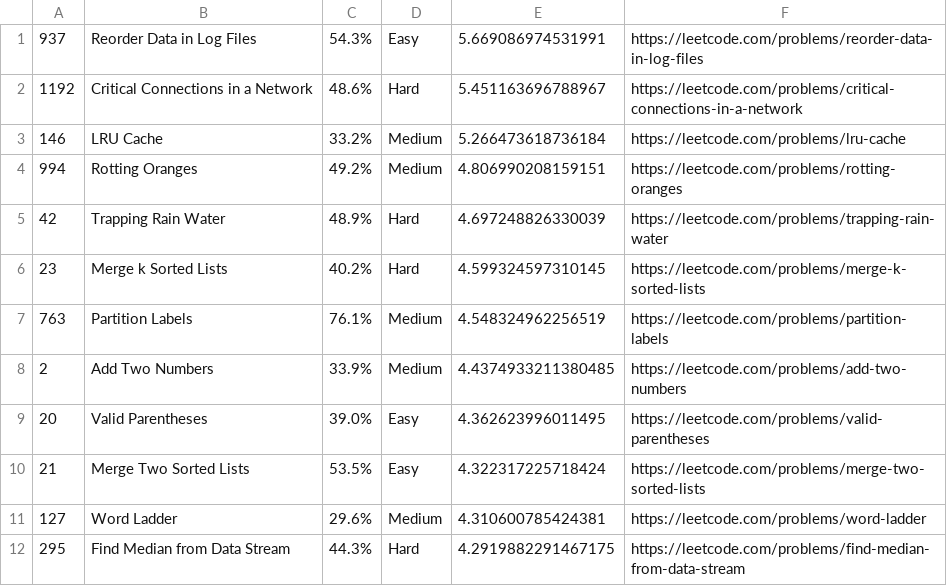
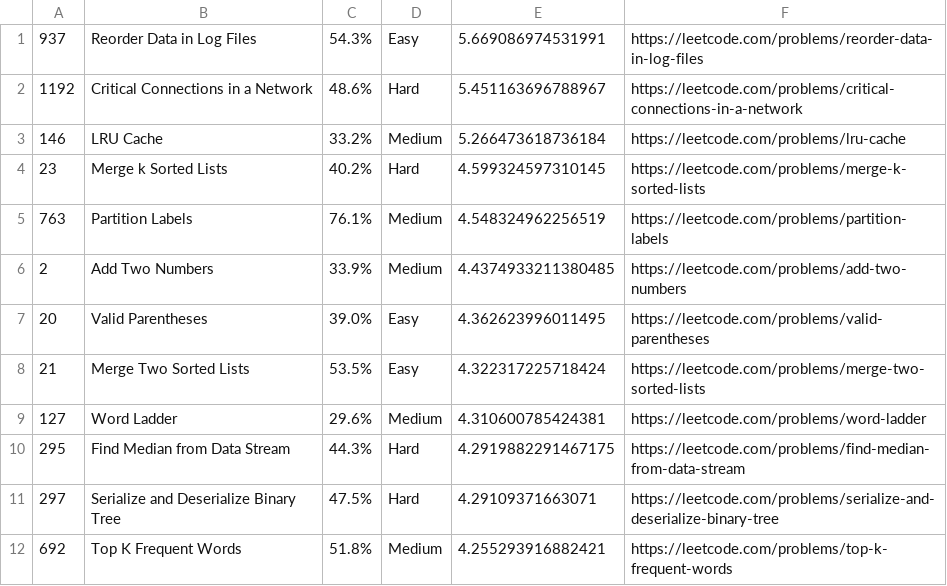
Before and after one commit to sky2826/LeetCode-Questions-CompanyWise, a CSV file: amazon_alltime.csv, drawn as a sheet; only a part is shown; the shorter side is filled out with more unchanged rows; the diff names each change by its address in the sheet, - before the commit and + after, or states it on an @@ line.

Commit message:
Update amazon_alltime.csv

```diff
--- a/amazon_alltime.csv
+++ b/amazon_alltime.csv
-row 4: 994 | Rotting Oranges | 49.2% | Medium | 4.806990208159151 | https://leetcode.com/problems/rotting-oranges
-row 5: 42 | Trapping Rain Water | 48.9% | Hard | 4.697248826330039 | https://leetcode.com/problems/trapping-rain-water
```
